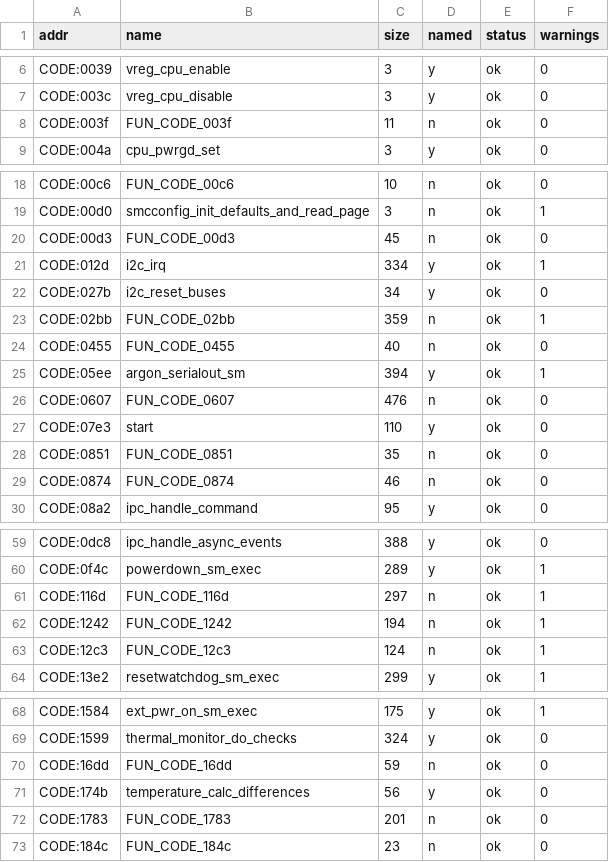
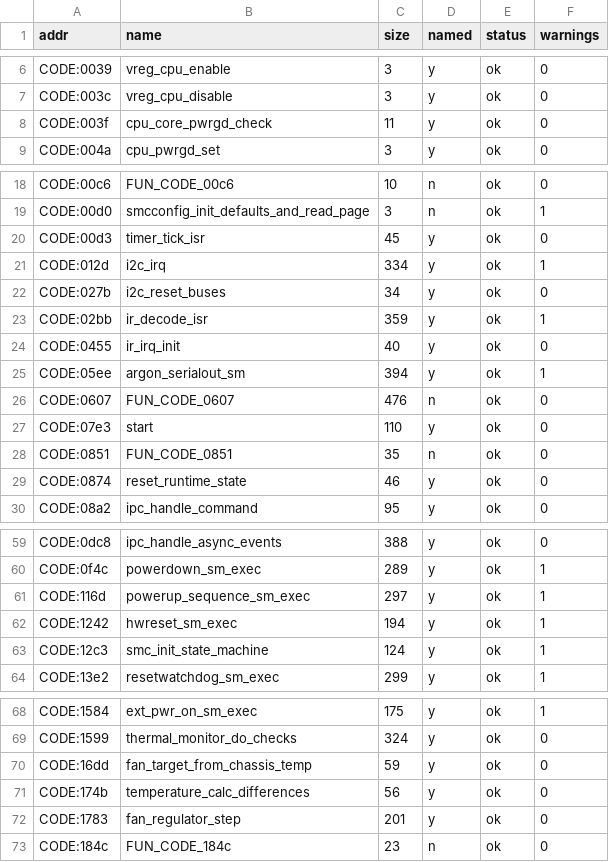
Before and after one commit to ExposureMG/360-research, a TSV file: smc/CORONA_CLEAN/functions.tsv, drawn as a sheet; only a part is shown, gaps mark what is left out; the diff covers the shown part only.

```diff
--- a/smc/CORONA_CLEAN/functions.tsv
+++ b/smc/CORONA_CLEAN/functions.tsv
@@ -7,3 +7,3 @@ CODE:0039	vreg_cpu_enable	3	y	ok	0
 CODE:003c	vreg_cpu_disable	3	y	ok	0
-CODE:003f	FUN_CODE_003f	11	n	ok	0
+CODE:003f	cpu_core_pwrgd_check	11	y	ok	0
 CODE:004a	cpu_pwrgd_set	3	y	ok	0
@@ -19,7 +19,7 @@ CODE:00c6	FUN_CODE_00c6	10	n	ok	0
 CODE:00d0	smcconfig_init_defaults_and_read_page	3	n	ok	1
-CODE:00d3	FUN_CODE_00d3	45	n	ok	0
+CODE:00d3	timer_tick_isr	45	y	ok	0
 CODE:012d	i2c_irq	334	y	ok	1
 CODE:027b	i2c_reset_buses	34	y	ok	0
-CODE:02bb	FUN_CODE_02bb	359	n	ok	1
-CODE:0455	FUN_CODE_0455	40	n	ok	0
+CODE:02bb	ir_decode_isr	359	y	ok	1
+CODE:0455	ir_irq_init	40	y	ok	0
 CODE:05ee	argon_serialout_sm	394	y	ok	1
@@ -28,3 +28,3 @@ CODE:07e3	start	110	y	ok	0
 CODE:0851	FUN_CODE_0851	35	n	ok	0
-CODE:0874	FUN_CODE_0874	46	n	ok	0
+CODE:0874	reset_runtime_state	46	y	ok	0
 CODE:08a2	ipc_handle_command	95	y	ok	0
@@ -60,5 +60,5 @@ CODE:0dc8	ipc_handle_async_events	388	y	ok	0
 CODE:0f4c	powerdown_sm_exec	289	y	ok	1
-CODE:116d	FUN_CODE_116d	297	n	ok	1
-CODE:1242	FUN_CODE_1242	194	n	ok	1
-CODE:12c3	FUN_CODE_12c3	124	n	ok	1
+CODE:116d	powerup_sequence_sm_exec	297	y	ok	1
+CODE:1242	hwreset_sm_exec	194	y	ok	1
+CODE:12c3	smc_init_state_machine	124	y	ok	1
 CODE:13e2	resetwatchdog_sm_exec	299	y	ok	1
@@ -69,5 +69,5 @@ CODE:1584	ext_pwr_on_sm_exec	175	y	ok	1
 CODE:1599	thermal_monitor_do_checks	324	y	ok	0
-CODE:16dd	FUN_CODE_16dd	59	n	ok	0
+CODE:16dd	fan_target_from_chassis_temp	59	y	ok	0
 CODE:174b	temperature_calc_differences	56	y	ok	0
-CODE:1783	FUN_CODE_1783	201	n	ok	0
+CODE:1783	fan_regulator_step	201	y	ok	0
 CODE:184c	FUN_CODE_184c	23	n	ok	0
```
Also changed, not shown: 8 edited cells elsewhere in this file, smc/CORONA_CR4/functions.tsv, smc/WINCHESTER_CLEAN/functions.tsv, 3 other files.
